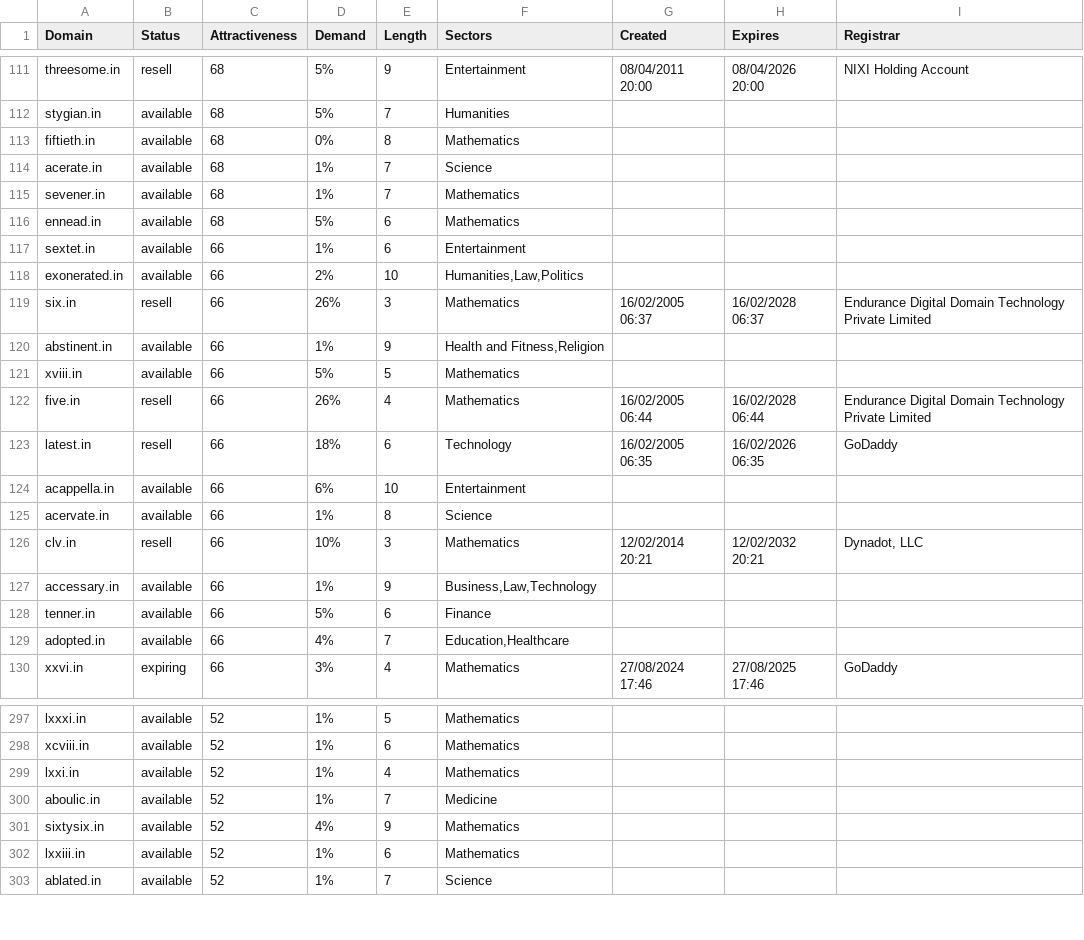
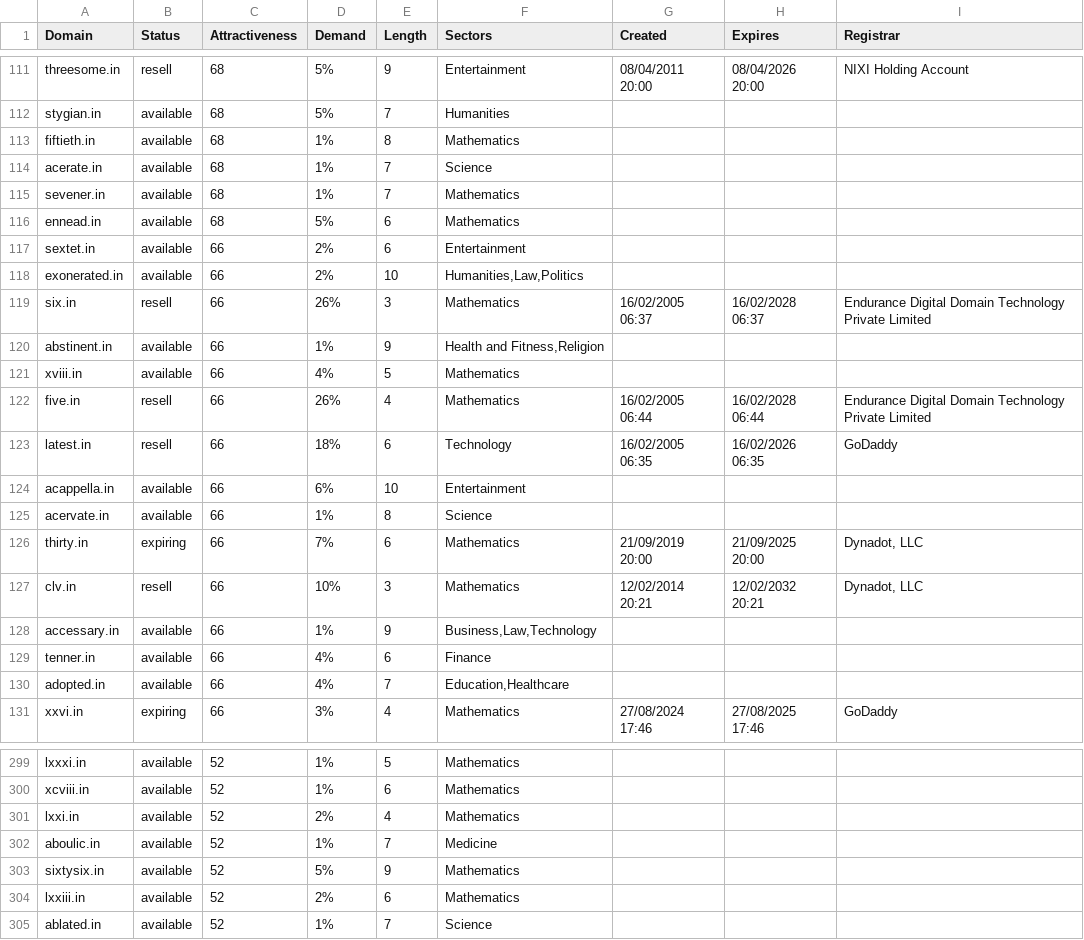
Before and after one commit to UniqueDomains/in-oneword-domains, a CSV file: in.csv, drawn as a sheet; only a part is shown, gaps mark what is left out; the diff covers the shown part only.

Commit message:
Domains update

```diff
--- a/in.csv
+++ b/in.csv
@@ -112,3 +112,3 @@ threesome.in,resell,68,5%,9,Entertainment,08/04/2011 20:00,08/04/2026 20:00,NIXI
 stygian.in,available,68,5%,7,Humanities,,,
-fiftieth.in,available,68,0%,8,Mathematics,,,
+fiftieth.in,available,68,1%,8,Mathematics,,,
 acerate.in,available,68,1%,7,Science,,,
@@ -116,3 +116,3 @@ sevener.in,available,68,1%,7,Mathematics,,,
 ennead.in,available,68,5%,6,Mathematics,,,
-sextet.in,available,66,1%,6,Entertainment,,,
+sextet.in,available,66,2%,6,Entertainment,,,
 exonerated.in,available,66,2%,10,"Humanities,Law,Politics",,,
@@ -120,3 +120,3 @@ six.in,resell,66,26%,3,Mathematics,16/02/2005 06:37,16/02/2028 06:37,Endurance D
 abstinent.in,available,66,1%,9,"Health and Fitness,Religion",,,
-xviii.in,available,66,5%,5,Mathematics,,,
+xviii.in,available,66,4%,5,Mathematics,,,
 five.in,resell,66,26%,4,Mathematics,16/02/2005 06:44,16/02/2028 06:44,Endurance Digital Domain Technology Private Limited
@@ -125,5 +125,6 @@ acappella.in,available,66,6%,10,Entertainment,,,
 acervate.in,available,66,1%,8,Science,,,
+thirty.in,expiring,66,7%,6,Mathematics,21/09/2019 20:00,21/09/2025 20:00,"Dynadot, LLC"
 clv.in,resell,66,10%,3,Mathematics,12/02/2014 20:21,12/02/2032 20:21,"Dynadot, LLC"
 accessary.in,available,66,1%,9,"Business,Law,Technology",,,
-tenner.in,available,66,5%,6,Finance,,,
+tenner.in,available,66,4%,6,Finance,,,
 adopted.in,available,66,4%,7,"Education,Healthcare",,,
@@ -298,6 +300,6 @@ lxxxi.in,available,52,1%,5,Mathematics,,,
 xcviii.in,available,52,1%,6,Mathematics,,,
-lxxi.in,available,52,1%,4,Mathematics,,,
+lxxi.in,available,52,2%,4,Mathematics,,,
 aboulic.in,available,52,1%,7,Medicine,,,
-sixtysix.in,available,52,4%,9,Mathematics,,,
-lxxiii.in,available,52,1%,6,Mathematics,,,
+sixtysix.in,available,52,5%,9,Mathematics,,,
+lxxiii.in,available,52,2%,6,Mathematics,,,
 ablated.in,available,52,1%,7,Science,,,
```
Also changed, not shown: 1 added row and 26 edited cells elsewhere in this file, 2 other files.
